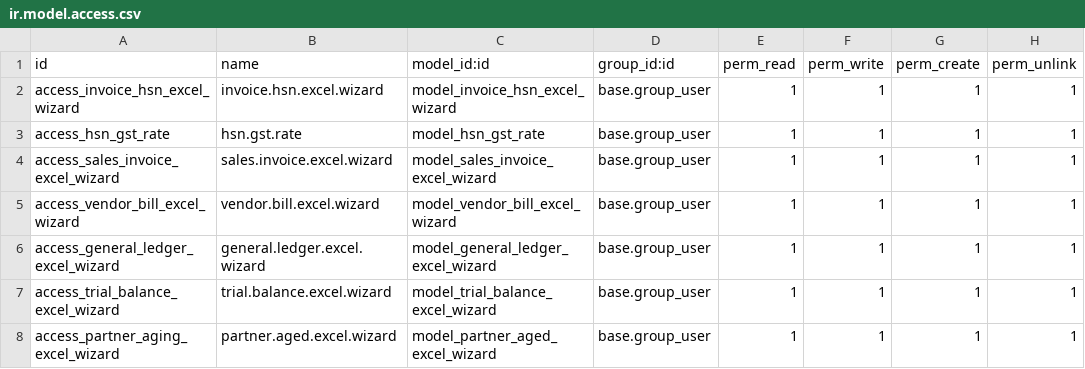
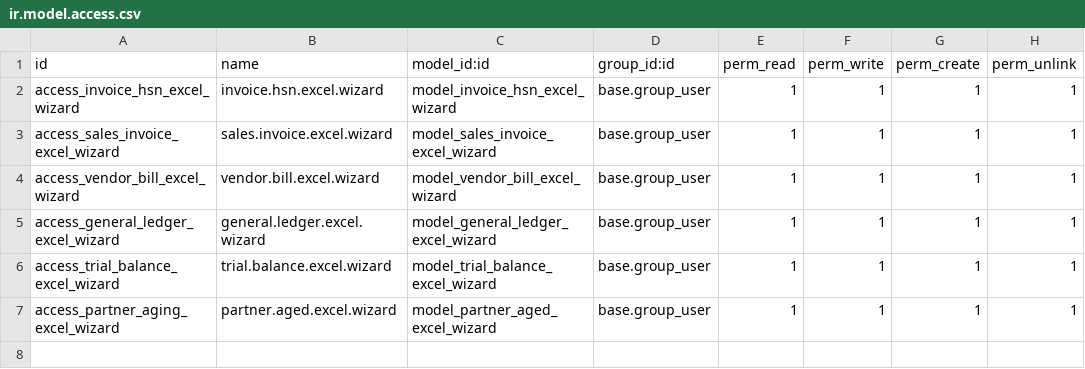
Before and after one commit to ohcnetwork/odoo_connector, a CSV file: invoice_reports/security/ir.model.access.csv, drawn as a sheet.

Commit message:
Revert "Add gst level hsn reports"
This reverts commit 42e07d2a5d9008a8553c900866fb5fe33f6db33a.

```diff
--- a/invoice_reports/security/ir.model.access.csv
+++ b/invoice_reports/security/ir.model.access.csv
@@ -2,3 +2,2 @@ id,name,model_id:id,group_id:id,perm_read,perm_write,perm_create,perm_unlink
 access_invoice_hsn_excel_wizard,invoice.hsn.excel.wizard,model_invoice_hsn_excel_wizard,base.group_user,1,1,1,1
-access_hsn_gst_rate,hsn.gst.rate,model_hsn_gst_rate,base.group_user,1,1,1,1
 access_sales_invoice_excel_wizard,sales.invoice.excel.wizard,model_sales_invoice_excel_wizard,base.group_user,1,1,1,1
```
Also changed, not shown: 2 other files.
